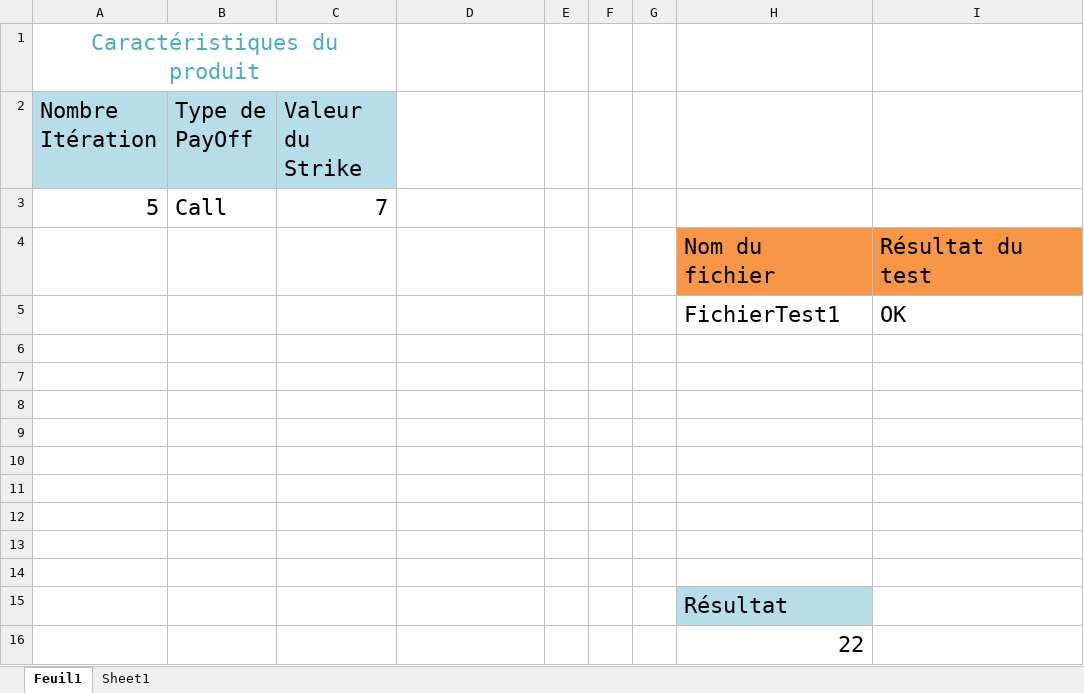
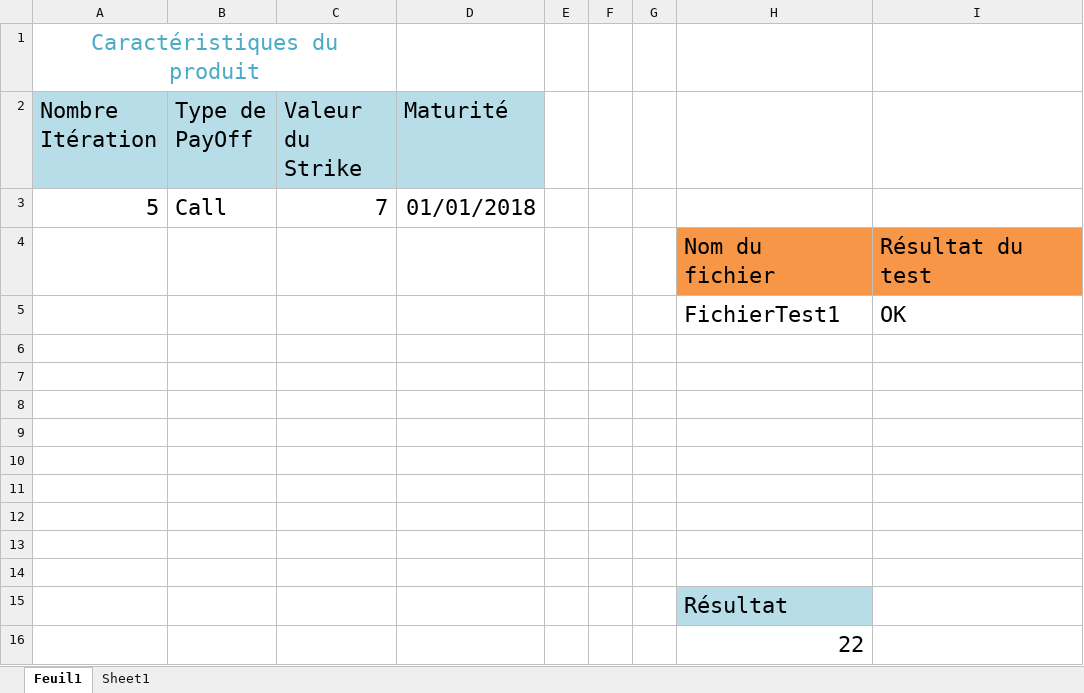
Before and after one commit to dem31/ProjetGroupe_0, an Excel workbook: specifications/prototype_module_1_V_2.xlsx, sheet Feuil1, drawn as a sheet; values as stored, in another font and other column widths than the file's, no borders; charts and pictures not drawn; the diff names each change by its address in the sheet, - before the commit and + after, or states it on an @@ line.

```diff
--- a/specifications/prototype_module_1_V_2.xlsx (sheet Feuil1)
+++ b/specifications/prototype_module_1_V_2.xlsx (sheet Feuil1)
-D2: (empty)
+D2: Maturité
-D2 fill: none
+D2 fill: #B7DEE8
-D3 (Maturité): (empty)
+D3 (Maturité): 01/01/2018
```
Also changed, not shown: 7 other files.
